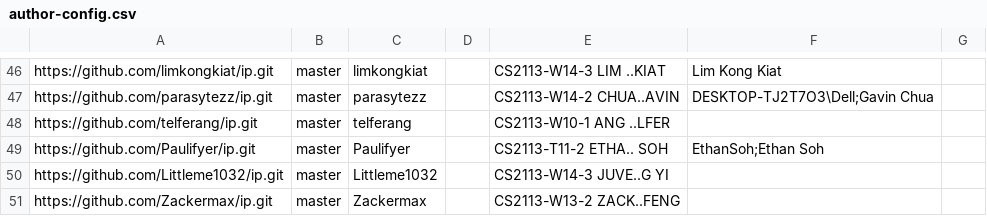
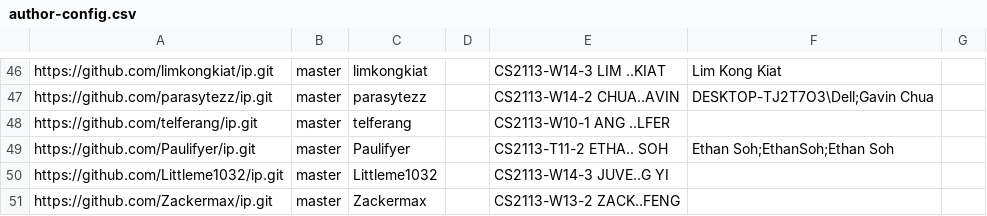
Before and after one commit to nus-cs2113-AY2425S1/ip-dashboard, a CSV file: configs/author-config.csv, drawn as a sheet; only a part is shown, gaps mark what is left out.

Commit message:
Update configs

```diff
--- a/configs/author-config.csv
+++ b/configs/author-config.csv
@@ -48,3 +48,3 @@ https://github.com/parasytezz/ip.git,master,parasytezz,,CS2113-W14-2 CHUA..AVIN,
 https://github.com/telferang/ip.git,master,telferang,,CS2113-W10-1 ANG ..LFER,,
-https://github.com/Paulifyer/ip.git,master,Paulifyer,,CS2113-T11-2 ETHA.. SOH,EthanSoh;Ethan Soh,
+https://github.com/Paulifyer/ip.git,master,Paulifyer,,CS2113-T11-2 ETHA.. SOH,Ethan Soh;EthanSoh;Ethan Soh,
 https://github.com/Littleme1032/ip.git,master,Littleme1032,,CS2113-W14-3 JUVE..G YI,,
```
